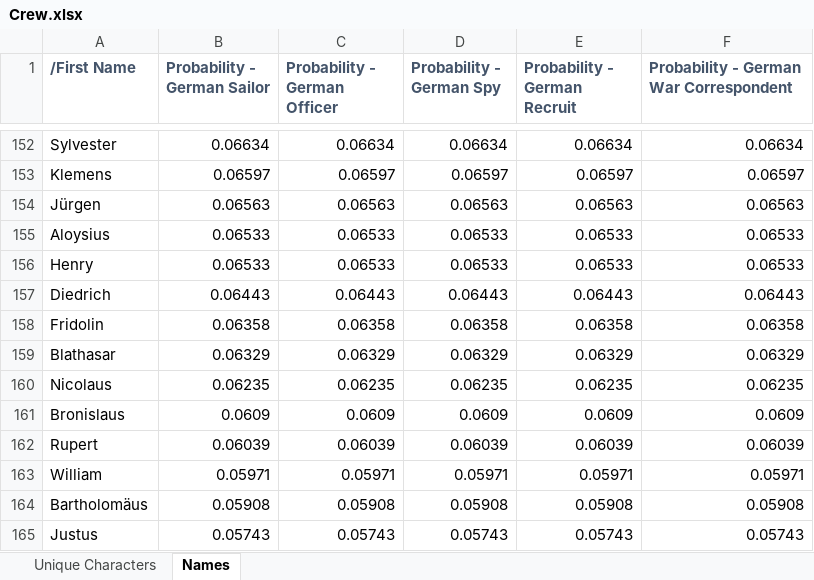
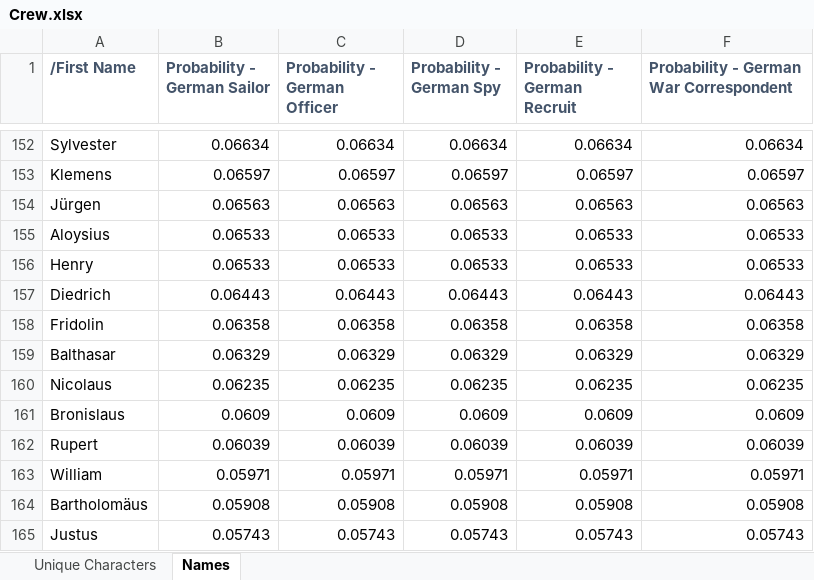
Before and after one commit to jlowag/uboat-crew-name-diversity, an Excel workbook: Data Sheets/Crew.xlsx, sheet Names, drawn as a sheet; only a part is shown, gaps mark what is left out; values as stored, in another font and other column widths than the file's, no borders; the diff names each change by its address in the sheet, - before the commit and + after, or states it on an @@ line.

Commit message:
fixed typo

```diff
--- a/Data Sheets/Crew.xlsx (sheet Names)
+++ b/Data Sheets/Crew.xlsx (sheet Names)
-A159 (/First Name): Blathasar
+A159 (/First Name): Balthasar
```
